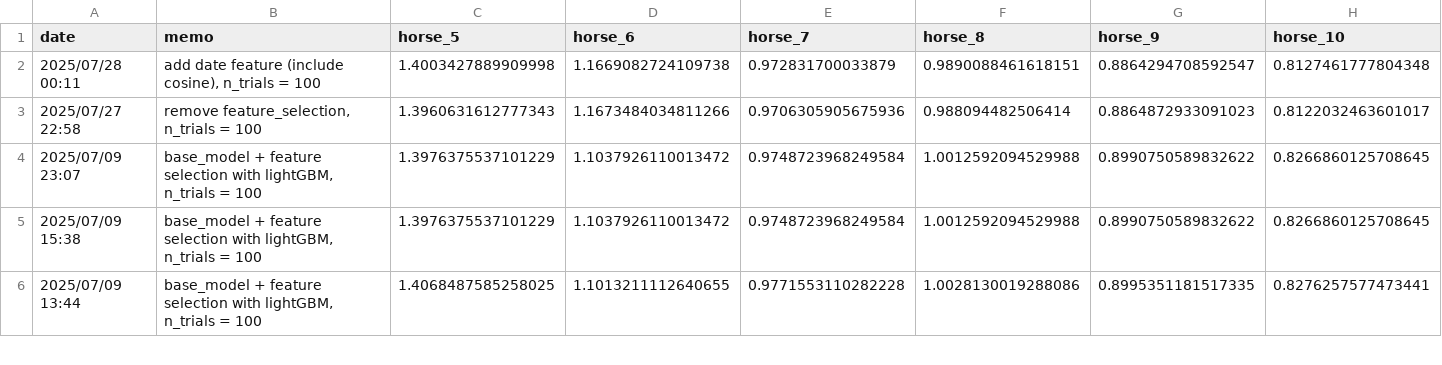
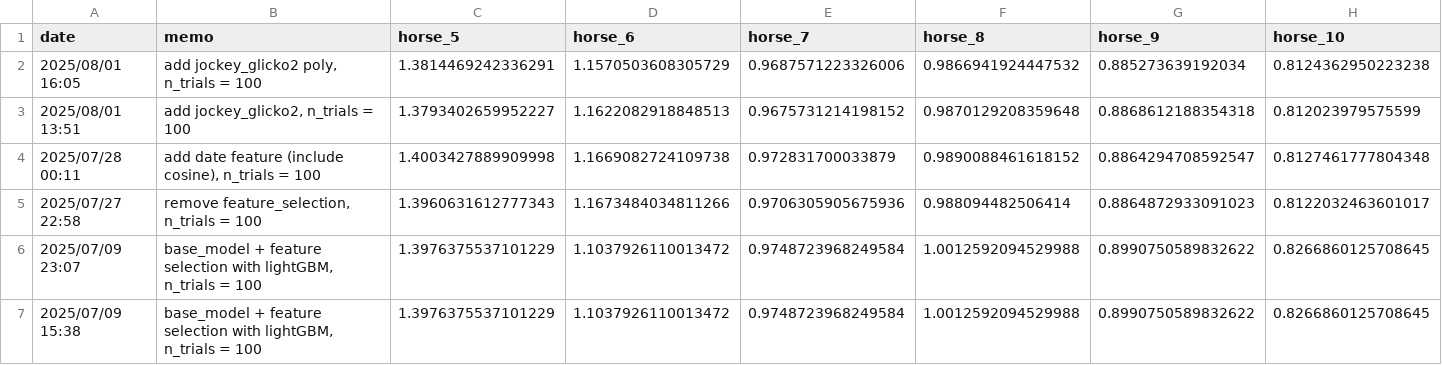
Before and after one commit to NaganagaKen/HORSE_RACING, a CSV file: Memo/logloss_score_of_each_horse_N_multi.csv, drawn as a sheet; only a part is shown; the shorter side is filled out with more unchanged rows; addresses are those after the commit; rows hold the shown columns only; the diff names each change by its address in the sheet, - before the commit and + after, or states it on an @@ line.

Commit message:
jockeyのglicko2を計算できるようにした。

```diff
--- a/Memo/logloss_score_of_each_horse_N_multi.csv
+++ b/Memo/logloss_score_of_each_horse_N_multi.csv
+row 2: 2025/08/01 16:05 | add jockey_glicko2 poly, n_trials = 100 | 1.3814469242336291 | 1.1570503608305729 | 0.9687571223326006 | 0.9866941924447532 | 0.885273639192034 | 0.8124362950223238
+row 3: 2025/08/01 13:51 | add jockey_glicko2, n_trials = 100 | 1.3793402659952227 | 1.1622082918848513 | 0.9675731214198152 | 0.9870129208359648 | 0.8868612188354318 | 0.812023979575599
-F4 (horse_8): 0.9890088461618151
+F4 (horse_8): 0.9890088461618152
```
Also changed, not shown: 7 other files.
